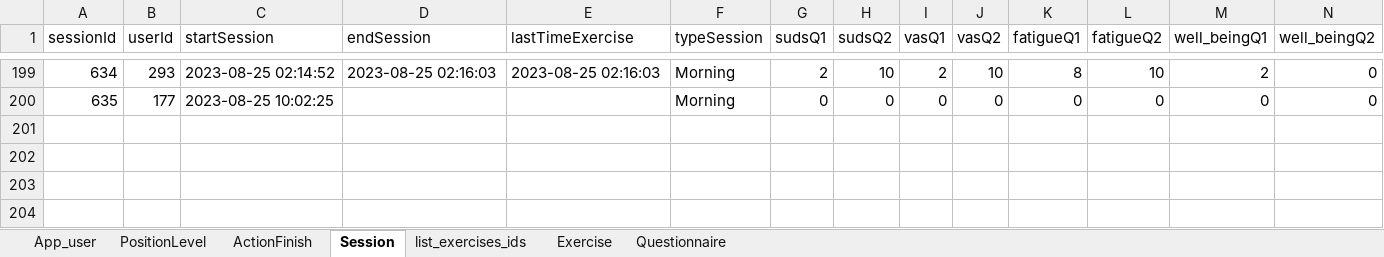
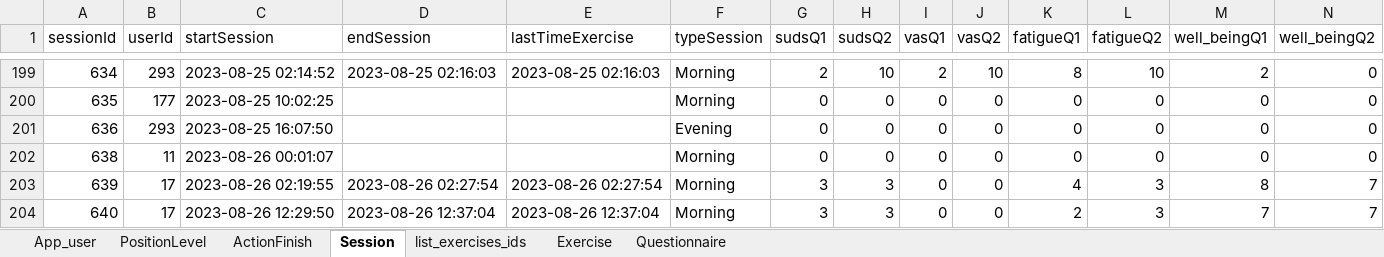
Before and after one commit to ozseadia/COBIMINDEX, an Excel workbook: Data/data.xlsx, sheet Session, drawn as a sheet; only a part is shown, gaps mark what is left out; values as stored, in another font and other column widths than the file's, no borders; the diff names each change by its address in the sheet, - before the commit and + after, or states it on an @@ line.

```diff
--- a/Data/data.xlsx (sheet Session)
+++ b/Data/data.xlsx (sheet Session)
+row 201: 636 | 293 | 2023-08-25 16:07:50 |  |  | Evening | 0 | 0 | 0 | 0 | 0 | 0 | 0 | 0
+row 202: 638 | 11 | 2023-08-26 00:01:07 |  |  | Morning | 0 | 0 | 0 | 0 | 0 | 0 | 0 | 0
+row 203: 639 | 17 | 2023-08-26 02:19:55 | 2023-08-26 02:27:54 | 2023-08-26 02:27:54 | Morning | 3 | 3 | 0 | 0 | 4 | 3 | 8 | 7
+row 204: 640 | 17 | 2023-08-26 12:29:50 | 2023-08-26 12:37:04 | 2023-08-26 12:37:04 | Morning | 3 | 3 | 0 | 0 | 2 | 3 | 7 | 7
```
Also changed, not shown: sheet Questionnaire, sheet Exercise, sheet ActionFinish, sheet list_exercises_ids, Data/acount and passwords.xlsx, 4 other files.
